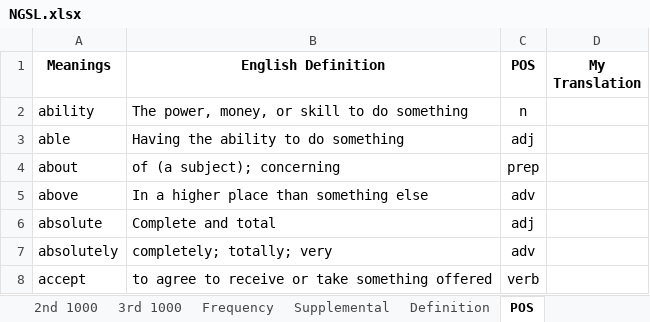
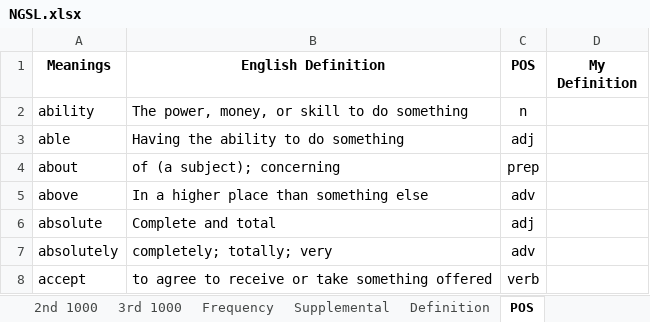
Before and after one commit to chang8026/KidultEnglish, an Excel workbook: NGSL.xlsx, sheet POS, drawn as a sheet; only a part is shown; values as stored, in another font and other column widths than the file's, no borders; the diff names each change by its address in the sheet, - before the commit and + after, or states it on an @@ line.

```diff
--- a/NGSL.xlsx (sheet POS)
+++ b/NGSL.xlsx (sheet POS)
-D1: My Translation
+D1: My Definition
```
Also changed, not shown: sheet 2nd 1000, sheet 3rd 1000.
